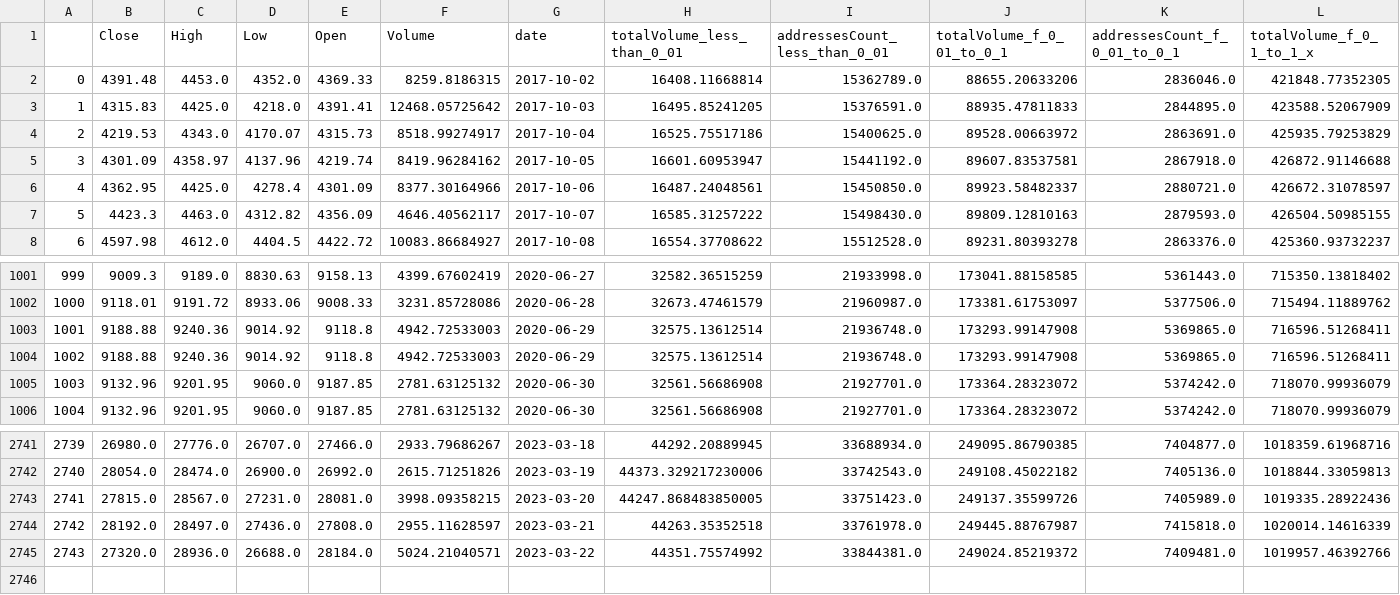
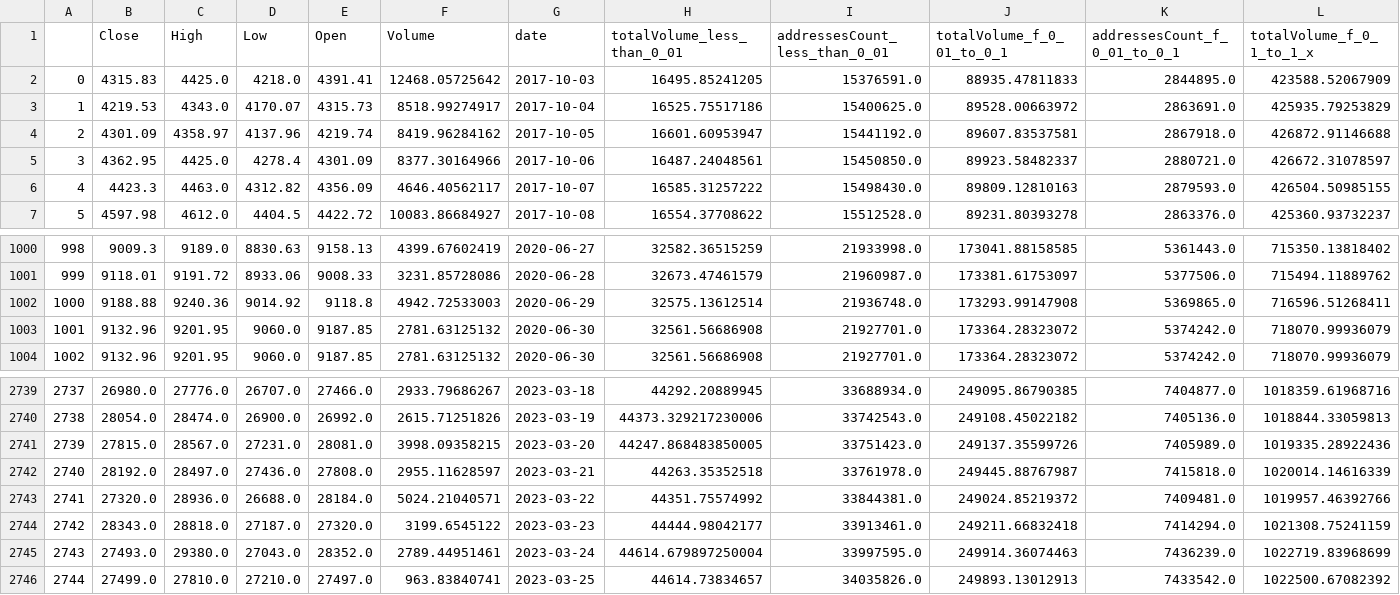
Before and after one commit to AxelCrypto/Final, a CSV file: data/datos/merged_balances.csv, drawn as a sheet; only a part is shown, gaps mark what is left out; removed rows and columns are numbered as before the commit, all else as after; rows hold the shown columns only; the diff names each change by its address in the sheet, - before the commit and + after, or states it on an @@ line.

Commit message:
update_data

```diff
--- a/data/datos/merged_balances.csv
+++ b/data/datos/merged_balances.csv
-row 2: 0 | 4391.48 | 4453.0 | 4352.0 | 4369.33 | 8259.8186315 | 2017-10-02 | 16408.11668814 | 15362789.0 | 88655.20633206 | 2836046.0 | 421848.77352305
@@ column A renumbered between rows 2 and 2743 @@
-row 1004: 1002 | 9188.88 | 9240.36 | 9014.92 | 9118.8 | 4942.72533003 | 2020-06-29 | 32575.13612514 | 21936748.0 | 173293.99147908 | 5369865.0 | 716596.51268411
+row 2744: 2742 | 28343.0 | 28818.0 | 27187.0 | 27320.0 | 3199.6545122 | 2023-03-23 | 44444.98042177 | 33913461.0 | 249211.66832418 | 7414294.0 | 1021308.75241159
+row 2745: 2743 | 27493.0 | 29380.0 | 27043.0 | 28352.0 | 2789.44951461 | 2023-03-24 | 44614.679897250004 | 33997595.0 | 249914.36074463 | 7436239.0 | 1022719.83968699
+row 2746: 2744 | 27499.0 | 27810.0 | 27210.0 | 27497.0 | 963.83840741 | 2023-03-25 | 44614.73834657 | 34035826.0 | 249893.13012913 | 7433542.0 | 1022500.67082392
```
Also changed, not shown: data/datos/dxy.csv, data/datos/merged_M2s.csv, 13 other files.
